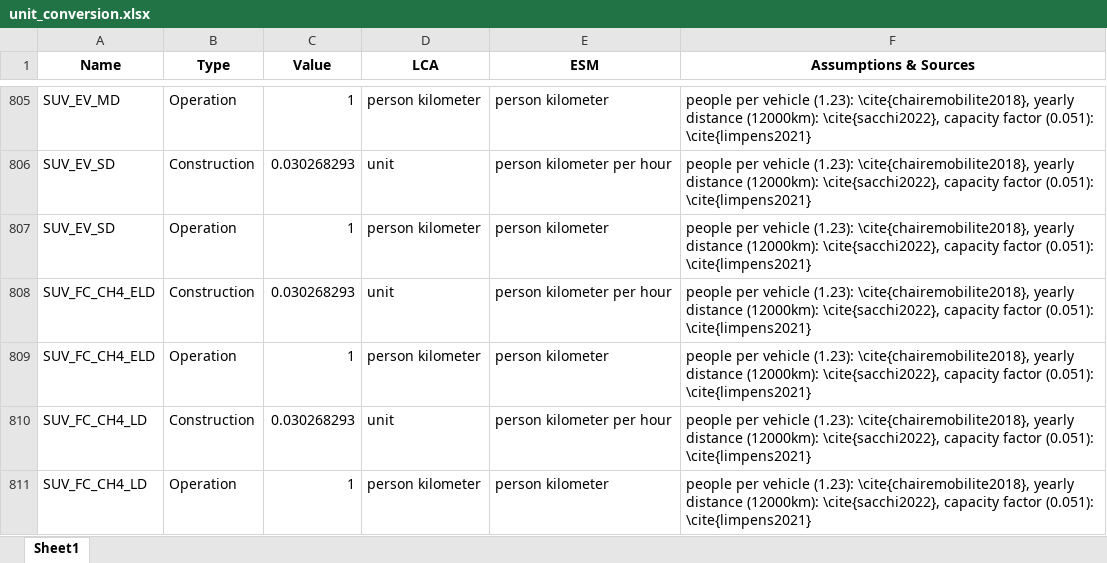
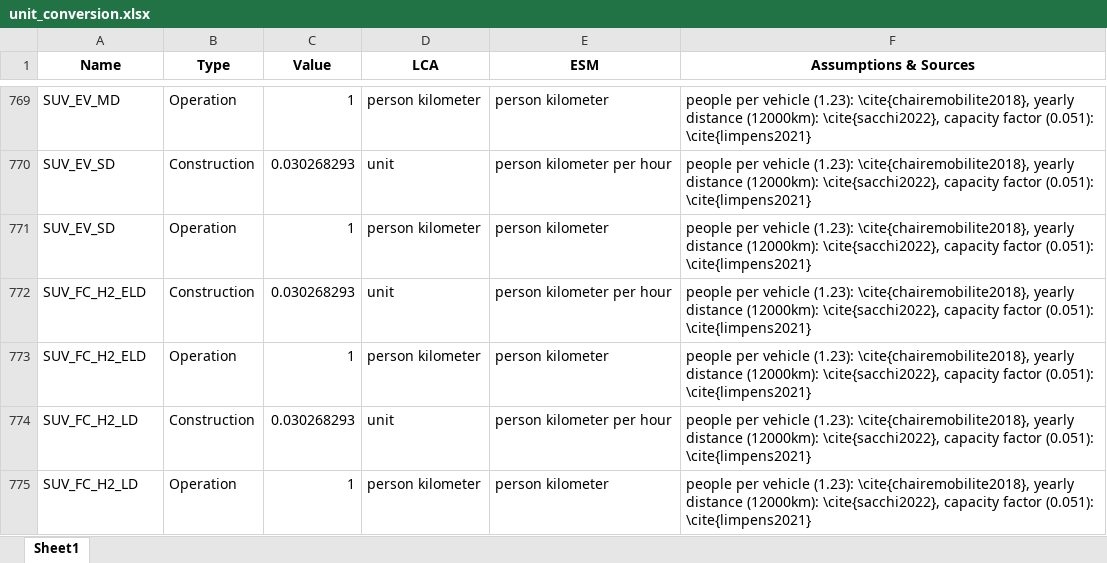
Before and after one commit to matthieu-str/energyscope-lca, an Excel workbook: 01_Notebooks/Data/unit_conversion.xlsx, sheet Sheet1, drawn as a sheet; only a part is shown, gaps mark what is left out; the shorter side is filled out with more unchanged rows; values as stored, in another font and other column widths than the file's, no borders; the diff covers the shown part only; the diff names each change by its address in the sheet, - before the commit and + after, or states it on an @@ line.

```diff
--- a/01_Notebooks/Data/unit_conversion.xlsx (sheet Sheet1)
+++ b/01_Notebooks/Data/unit_conversion.xlsx (sheet Sheet1)
-row 808: SUV_FC_CH4_ELD | Construction | 0.030268293 | unit | person kilometer per hour | people per vehicle (1.23): \cite{chairemobilite2018}, yearly distance (12000km): \cite{sacchi2022}, capacity factor (0.051): \cite{limpens2021}
-row 809: SUV_FC_CH4_ELD | Operation | 1 | person kilometer | person kilometer | people per vehicle (1.23): \cite{chairemobilite2018}, yearly distance (12000km): \cite{sacchi2022}, capacity factor (0.051): \cite{limpens2021}
-row 810: SUV_FC_CH4_LD | Construction | 0.030268293 | unit | person kilometer per hour | people per vehicle (1.23): \cite{chairemobilite2018}, yearly distance (12000km): \cite{sacchi2022}, capacity factor (0.051): \cite{limpens2021}
-row 811: SUV_FC_CH4_LD | Operation | 1 | person kilometer | person kilometer | people per vehicle (1.23): \cite{chairemobilite2018}, yearly distance (12000km): \cite{sacchi2022}, capacity factor (0.051): \cite{limpens2021}
```
Also changed, not shown: 46 removed rows elsewhere in this sheet, 2 other files.
